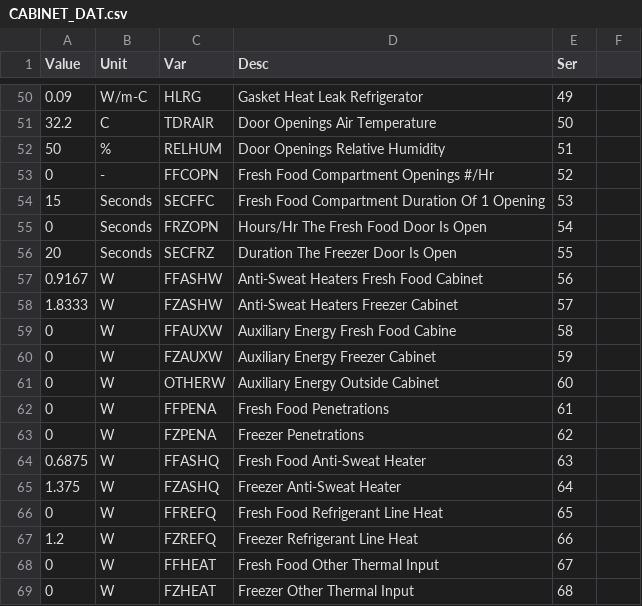
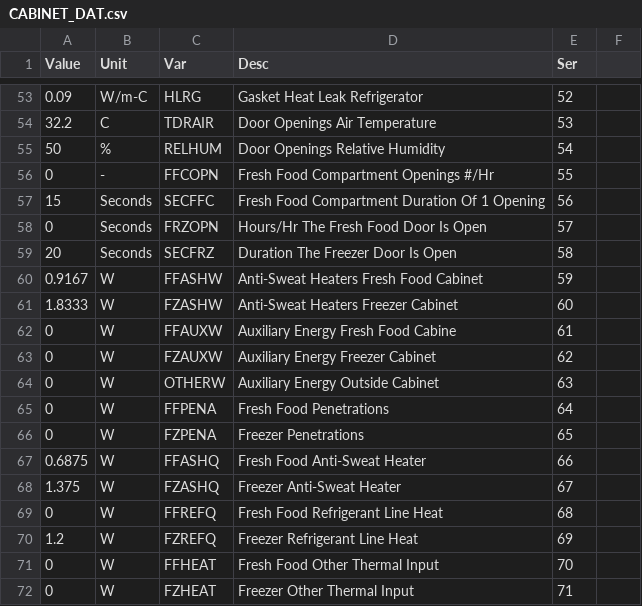
Before and after one commit to aymhenry/Python_CERA, a CSV file: Cab2Py_Rev03/CABINET_DAT.csv, drawn as a sheet; only a part is shown, gaps mark what is left out; addresses are those after the commit; the diff covers the shown part only; the diff names each change by its address in the sheet, - before the commit and + after, or states it on an @@ line.

```diff
--- a/Cab2Py_Rev03/CABINET_DAT.csv
+++ b/Cab2Py_Rev03/CABINET_DAT.csv
-E53 (Ser): 49
+E53 (Ser): 52
-E54 (Ser): 50
+E54 (Ser): 53
-E55 (Ser): 51
+E55 (Ser): 54
-E56 (Ser): 52
+E56 (Ser): 55
-E57 (Ser): 53
+E57 (Ser): 56
-E58 (Ser): 54
+E58 (Ser): 57
-E59 (Ser): 55
+E59 (Ser): 58
-E60 (Ser): 56
+E60 (Ser): 59
-E61 (Ser): 57
+E61 (Ser): 60
-E62 (Ser): 58
+E62 (Ser): 61
-E63 (Ser): 59
+E63 (Ser): 62
-E64 (Ser): 60
+E64 (Ser): 63
-E65 (Ser): 61
+E65 (Ser): 64
-E66 (Ser): 62
+E66 (Ser): 65
-E67 (Ser): 63
+E67 (Ser): 66
-E68 (Ser): 64
+E68 (Ser): 67
-E69 (Ser): 65
+E69 (Ser): 68
-E70 (Ser): 66
+E70 (Ser): 69
-E71 (Ser): 67
+E71 (Ser): 70
-E72 (Ser): 68
+E72 (Ser): 71
```
Also changed, not shown: 6 added rows, 3 removed rows and 32 edited cells elsewhere in this file, Cab2Py_Rev03/2-Cabinet_out.csv, 25 other files.
